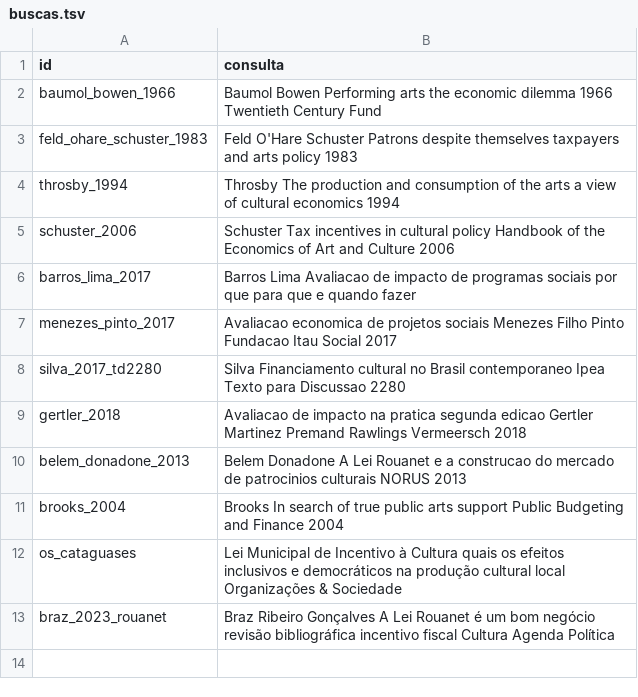
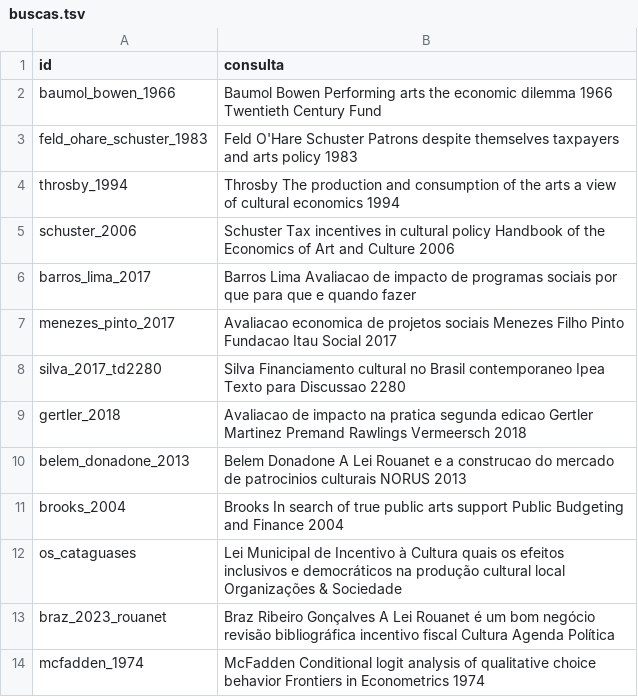
Before and after one commit to fcarva/aval-pol, a TSV file: dados/fontes_web/buscas.tsv, drawn as a sheet; the diff names each change by its address in the sheet, - before the commit and + after, or states it on an @@ line.

```diff
--- a/dados/fontes_web/buscas.tsv
+++ b/dados/fontes_web/buscas.tsv
+row 14: mcfadden_1974 | McFadden Conditional logit analysis of qualitative choice behavior Frontiers in Econometrics 1974
```
Also changed, not shown: dados/fontes_web/pedidos.tsv, 1 other file.
